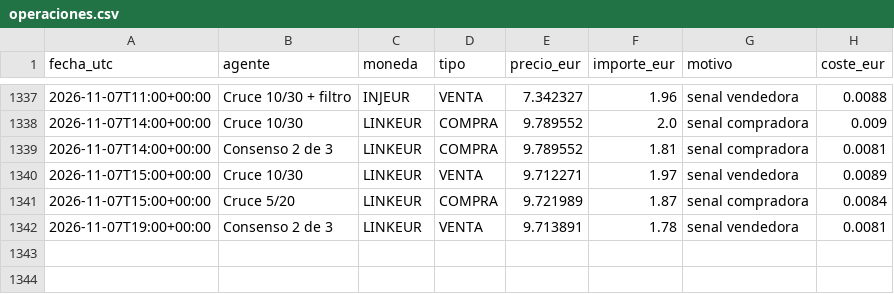
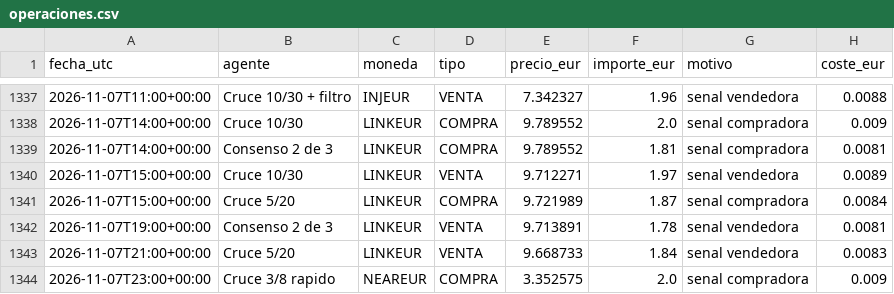
Before and after one commit to KakidLuffy/oficina-agentes, a CSV file: datos/operaciones.csv, drawn as a sheet; only a part is shown, gaps mark what is left out; the diff names each change by its address in the sheet, - before the commit and + after, or states it on an @@ line.

```diff
--- a/datos/operaciones.csv
+++ b/datos/operaciones.csv
+row 1343: 2026-11-07T21:00+00:00 | Cruce 5/20 | LINKEUR | VENTA | 9.668733 | 1.84 | senal vendedora | 0.0083
+row 1344: 2026-11-07T23:00+00:00 | Cruce 3/8 rapido | NEAREUR | COMPRA | 3.352575 | 2.0 | senal compradora | 0.009
```
Also changed, not shown: datos/historial_v2.csv, 3 other files.
